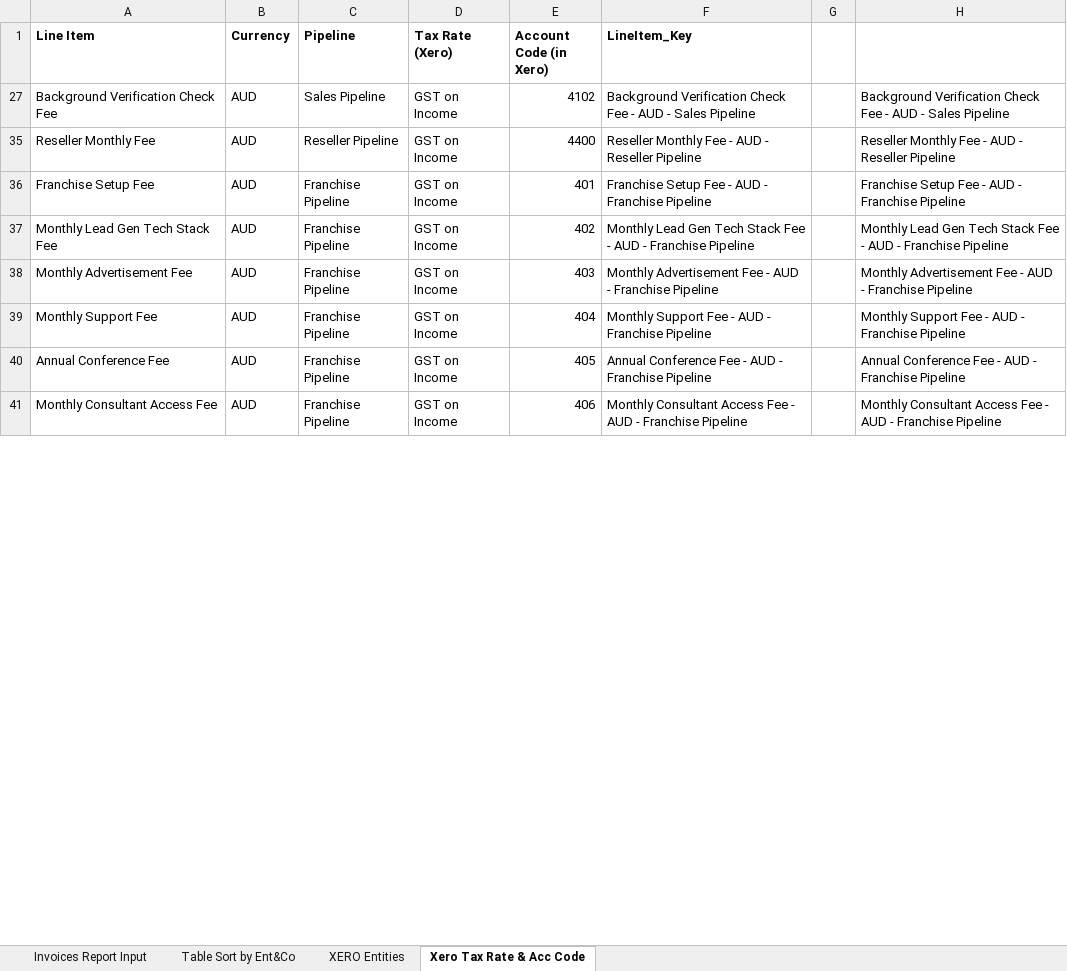
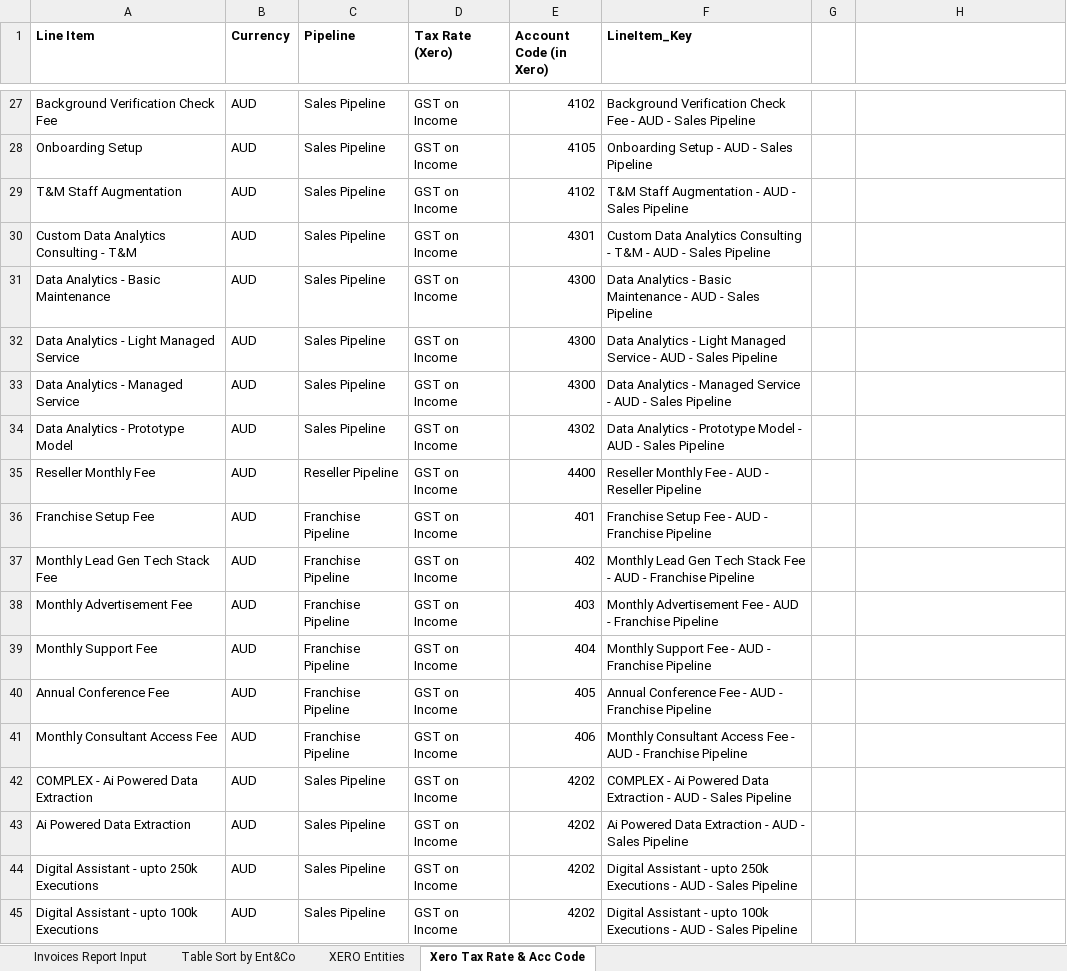
Before and after one commit to ValentaColombia/valenta-invoicing-contract-sent-performer, an Excel workbook: Data/Temp/InvoicesReport UI Extraction.xlsx, sheet Xero Tax Rate & Acc Code, drawn as a sheet; only a part is shown, gaps mark what is left out; values as stored, in another font and other column widths than the file's, no borders; table styles not drawn; the diff covers the shown part only; the diff names each change by its address in the sheet, - before the commit and + after, or states it on an @@ line.

```diff
--- a/Data/Temp/InvoicesReport UI Extraction.xlsx (sheet Xero Tax Rate & Acc Code)
+++ b/Data/Temp/InvoicesReport UI Extraction.xlsx (sheet Xero Tax Rate & Acc Code)
-H27: Background Verification Check Fee - AUD - Sales Pipeline
+H27: (empty)
+row 28: Onboarding Setup | AUD | Sales Pipeline | GST on Income | 4105 | Onboarding Setup - AUD - Sales Pipeline
+row 29: T&M Staff Augmentation | AUD | Sales Pipeline | GST on Income | 4102 | T&M Staff Augmentation - AUD - Sales Pipeline
+row 30: Custom Data Analytics Consulting - T&M | AUD | Sales Pipeline | GST on Income | 4301 | Custom Data Analytics Consulting - T&M - AUD - Sales Pipeline
+row 31: Data Analytics - Basic Maintenance | AUD | Sales Pipeline | GST on Income | 4300 | Data Analytics - Basic Maintenance - AUD - Sales Pipeline
+row 32: Data Analytics - Light Managed Service | AUD | Sales Pipeline | GST on Income | 4300 | Data Analytics - Light Managed Service - AUD - Sales Pipeline
+row 33: Data Analytics - Managed Service | AUD | Sales Pipeline | GST on Income | 4300 | Data Analytics - Managed Service - AUD - Sales Pipeline
+row 34: Data Analytics - Prototype Model | AUD | Sales Pipeline | GST on Income | 4302 | Data Analytics - Prototype Model - AUD - Sales Pipeline
-H35: Reseller Monthly Fee - AUD - Reseller Pipeline
+H35: (empty)
-H36: Franchise Setup Fee - AUD - Franchise Pipeline
+H36: (empty)
-H37: Monthly Lead Gen Tech Stack Fee - AUD - Franchise Pipeline
+H37: (empty)
-H38: Monthly Advertisement Fee - AUD - Franchise Pipeline
+H38: (empty)
-H39: Monthly Support Fee - AUD - Franchise Pipeline
+H39: (empty)
-H40: Annual Conference Fee - AUD - Franchise Pipeline
+H40: (empty)
-H41: Monthly Consultant Access Fee - AUD - Franchise Pipeline
+H41: (empty)
+row 42: COMPLEX - Ai Powered Data Extraction | AUD | Sales Pipeline | GST on Income | 4202 | COMPLEX - Ai Powered Data Extraction - AUD - Sales Pipeline
+row 43: Ai Powered Data Extraction | AUD | Sales Pipeline | GST on Income | 4202 | Ai Powered Data Extraction - AUD - Sales Pipeline
+row 44: Digital Assistant - upto 250k Executions | AUD | Sales Pipeline | GST on Income | 4202 | Digital Assistant - upto 250k Executions - AUD - Sales Pipeline
+row 45: Digital Assistant - upto 100k Executions | AUD | Sales Pipeline | GST on Income | 4202 | Digital Assistant - upto 100k Executions - AUD - Sales Pipeline
```
Also changed, not shown: 143 added rows, 1 hidden or unhidden row and 19 edited cells elsewhere in this sheet, hidden cells, Data/Output/Contract Sent Summary Report.xlsx, 54 other files.
